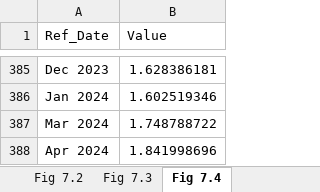
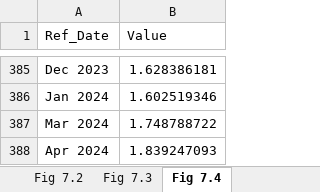
Before and after one commit to trevortombe/RealTimeGraphs, an Excel workbook: Data/C07 Figures.xlsx, sheet Fig 7.4, drawn as a sheet; only a part is shown, gaps mark what is left out; values as stored, in another font and other column widths than the file's, no borders; charts and pictures not drawn; the diff names each change by its address in the sheet, - before the commit and + after, or states it on an @@ line.

```diff
--- a/Data/C07 Figures.xlsx (sheet Fig 7.4)
+++ b/Data/C07 Figures.xlsx (sheet Fig 7.4)
-B388 (Value): 1.841998696
+B388 (Value): 1.839247093
```
Also changed, not shown: charts or pictures, Data/C02 Figures.xlsx, 2 other files.
